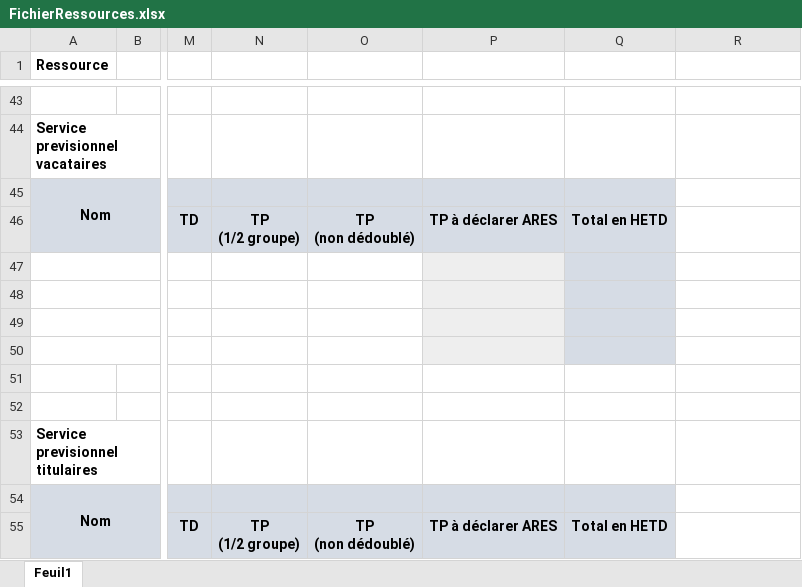
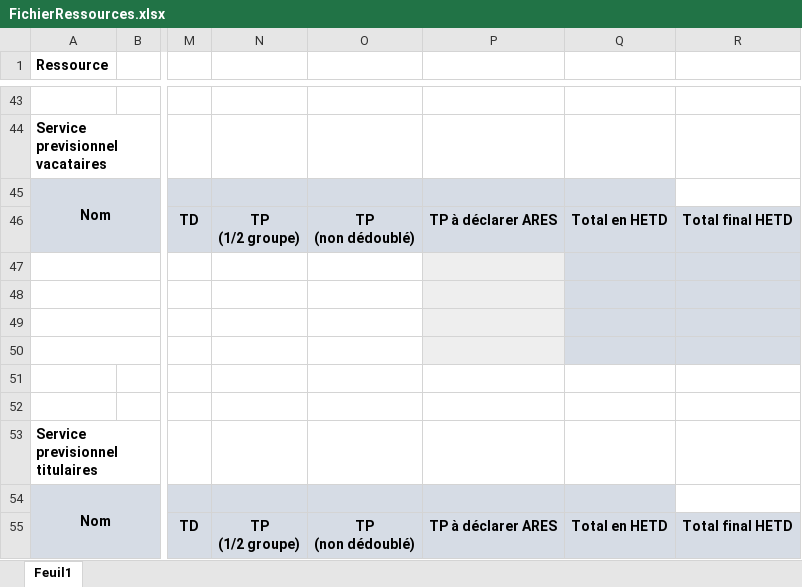
Before and after one commit to DEGANO-Matteo-2225026a/SAE_pycharm, an Excel workbook: Excels ressources/FichierRessources.xlsx, sheet Feuil1, drawn as a sheet; only a part is shown, gaps mark what is left out; values as stored, in another font and other column widths than the file's, no borders; the diff names each change by its address in the sheet, - before the commit and + after, or states it on an @@ line.

Commit message:
dernier problème

```diff
--- a/Excels ressources/FichierRessources.xlsx (sheet Feuil1)
+++ b/Excels ressources/FichierRessources.xlsx (sheet Feuil1)
-R46: (empty)
+R46: Total final HETD
-R46:R50 fill: none
+R46:R50 fill: #D6DCE5
-R55: (empty)
+R55: Total final HETD
-R55 fill: none
+R55 fill: #D6DCE5
```
